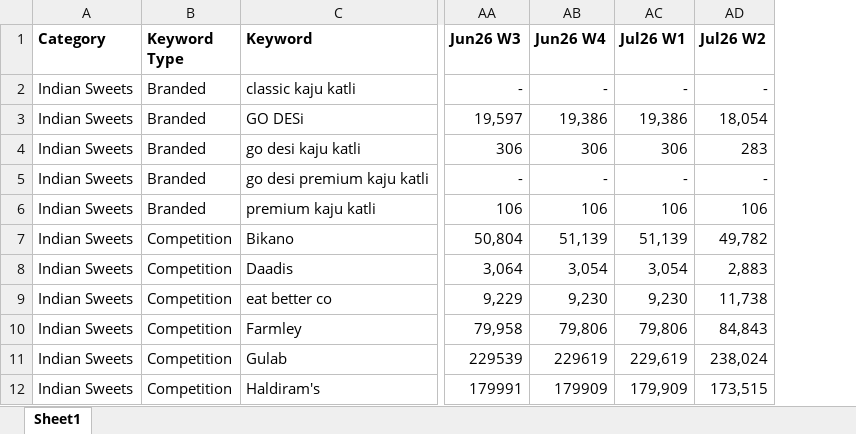
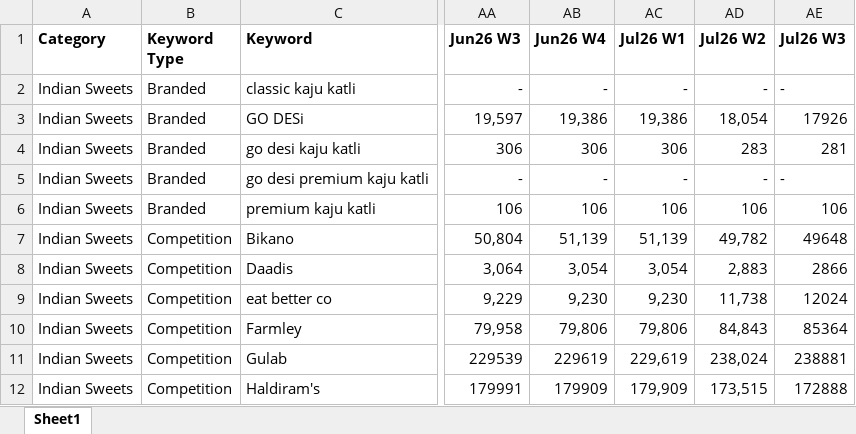
Before and after one commit to advik-holalu/Weekly-SOV-Comparison, an Excel workbook: data_raw/BlinkitVS.xlsx, sheet Sheet1, drawn as a sheet; only a part is shown, gaps mark what is left out; values as stored, in another font and other column widths than the file's, no borders; the diff names each change by its address in the sheet, - before the commit and + after, or states it on an @@ line.

Commit message:
junew3 update

```diff
--- a/data_raw/BlinkitVS.xlsx (sheet Sheet1)
+++ b/data_raw/BlinkitVS.xlsx (sheet Sheet1)
+column AE (Jul26 W3), rows 2-12: - | 17926 | 281 | - | 106 | 49648 | 2866 | 12024 | 85364 | 238881 | 172888
```
